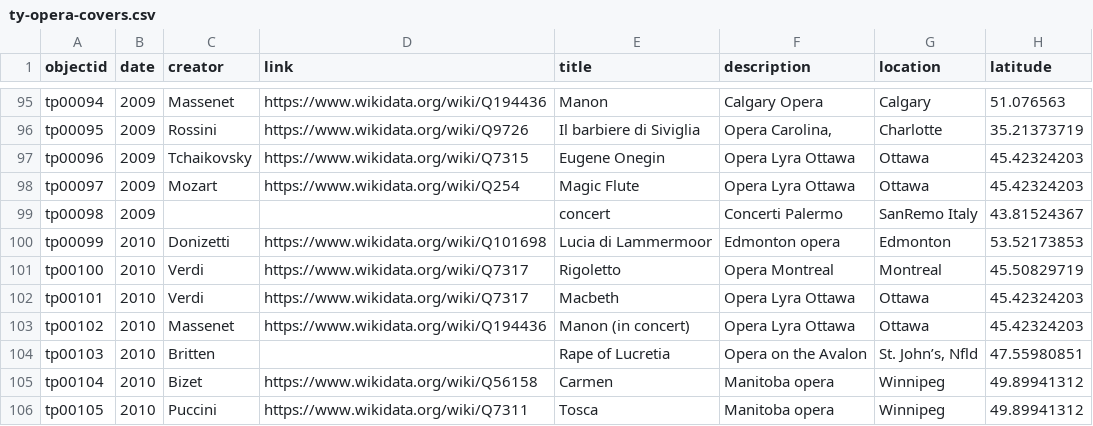
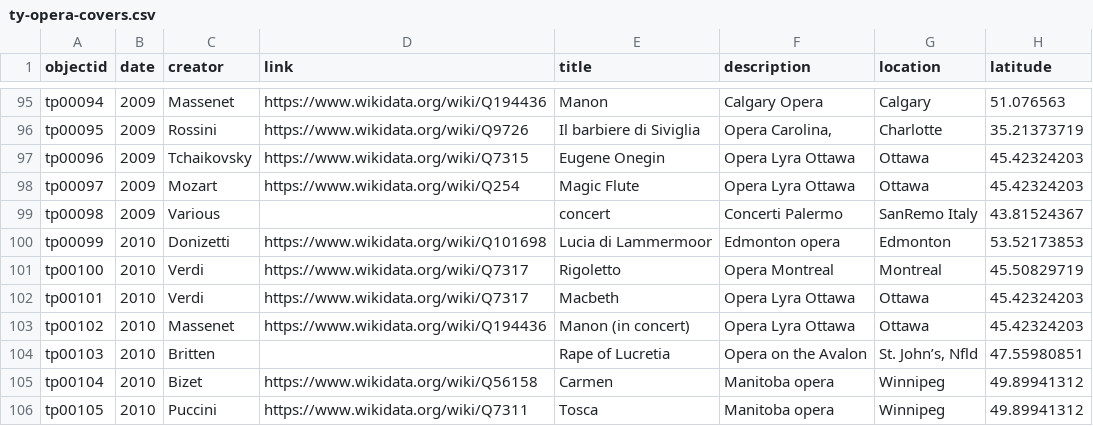
Before and after one commit to Bibliojo/Ty-Paterson, a CSV file: _data/ty-opera-covers.csv, drawn as a sheet; only a part is shown, gaps mark what is left out; the diff names each change by its address in the sheet, - before the commit and + after, or states it on an @@ line.

```diff
--- a/_data/ty-opera-covers.csv
+++ b/_data/ty-opera-covers.csv
-C99 (creator): (empty)
+C99 (creator): Various
```
